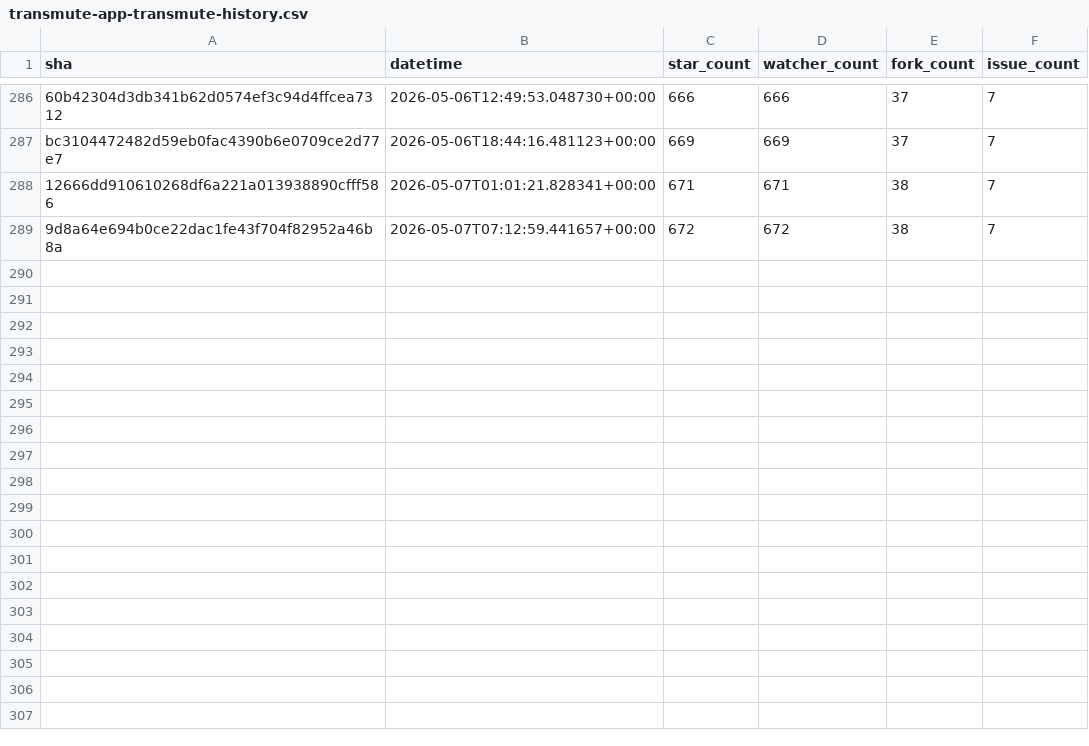
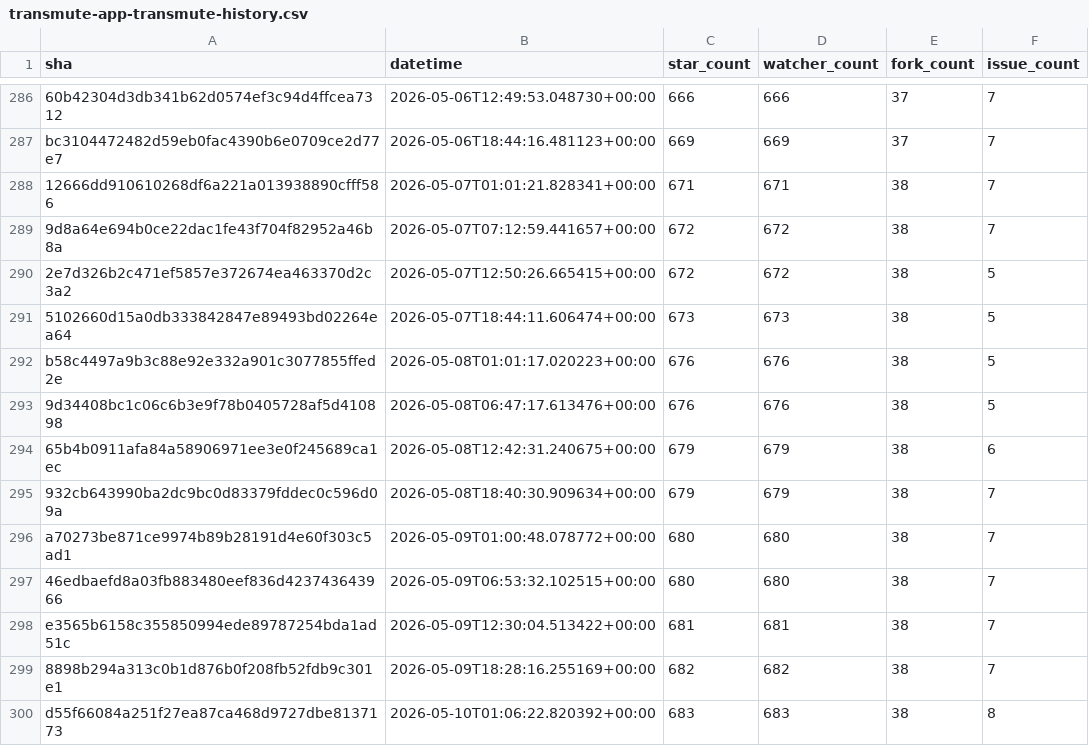
Before and after one commit to chase-roohms/dev-stats, a CSV file: data/transmute-app-transmute-history.csv, drawn as a sheet; only a part is shown, gaps mark what is left out.

Commit message:
Update transmute app history data and images

```diff
--- a/data/transmute-app-transmute-history.csv
+++ b/data/transmute-app-transmute-history.csv
@@ -289 +289,12 @@ bc3104472482d59eb0fac4390b6e0709ce2d77e7,2026-05-06T18:44:16.481123+00:00,669,66
 9d8a64e694b0ce22dac1fe43f704f82952a46b8a,2026-05-07T07:12:59.441657+00:00,672,672,38,7
+2e7d326b2c471ef5857e372674ea463370d2c3a2,2026-05-07T12:50:26.665415+00:00,672,672,38,5
+5102660d15a0db333842847e89493bd02264ea64,2026-05-07T18:44:11.606474+00:00,673,673,38,5
+b58c4497a9b3c88e92e332a901c3077855ffed2e,2026-05-08T01:01:17.020223+00:00,676,676,38,5
+9d34408bc1c06c6b3e9f78b0405728af5d410898,2026-05-08T06:47:17.613476+00:00,676,676,38,5
+65b4b0911afa84a58906971ee3e0f245689ca1ec,2026-05-08T12:42:31.240675+00:00,679,679,38,6
+932cb643990ba2dc9bc0d83379fddec0c596d09a,2026-05-08T18:40:30.909634+00:00,679,679,38,7
+a70273be871ce9974b89b28191d4e60f303c5ad1,2026-05-09T01:00:48.078772+00:00,680,680,38,7
+46edbaefd8a03fb883480eef836d423743643966,2026-05-09T06:53:32.102515+00:00,680,680,38,7
+e3565b6158c355850994ede89787254bda1ad51c,2026-05-09T12:30:04.513422+00:00,681,681,38,7
+8898b294a313c0b1d876b0f208fb52fdb9c301e1,2026-05-09T18:28:16.255169+00:00,682,682,38,7
+d55f66084a251f27ea87ca468d9727dbe8137173,2026-05-10T01:06:22.820392+00:00,683,683,38,8
```
Also changed, not shown: 4 other files.
